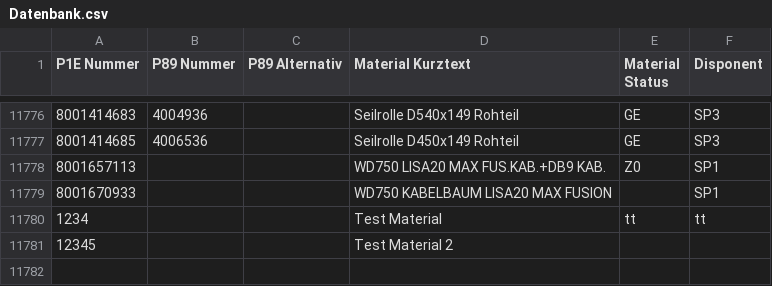
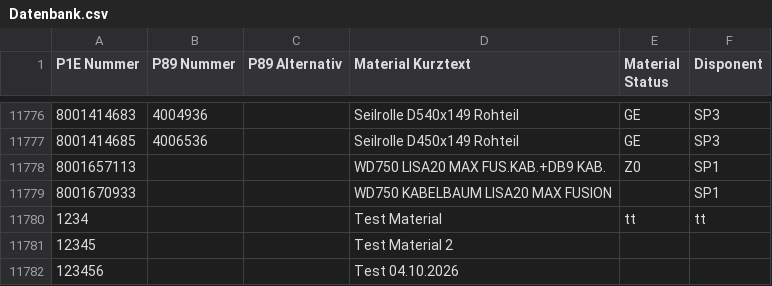
Before and after one commit to Stigliz81/ETK_mini, a CSV file: Datenbank.csv, drawn as a sheet; only a part is shown, gaps mark what is left out.

Commit message:
04.10.2026 - 11:37:47 Uhr

```diff
--- a/Datenbank.csv
+++ b/Datenbank.csv
@@ -11781 +11781,2 @@ P1E Nummer;P89 Nummer;P89 Alternativ;Material Kurztext;Material Status;Disponent
 12345;;;Test Material 2;;
+123456;;;Test 04.10.2026;;
```
